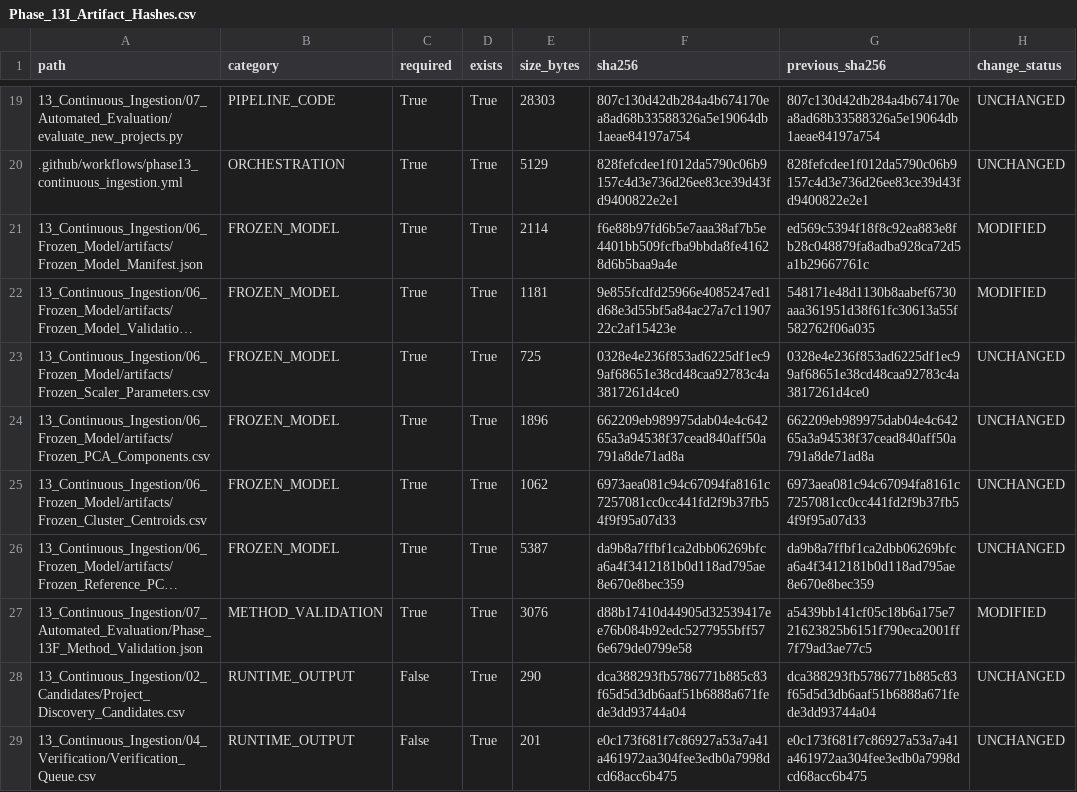
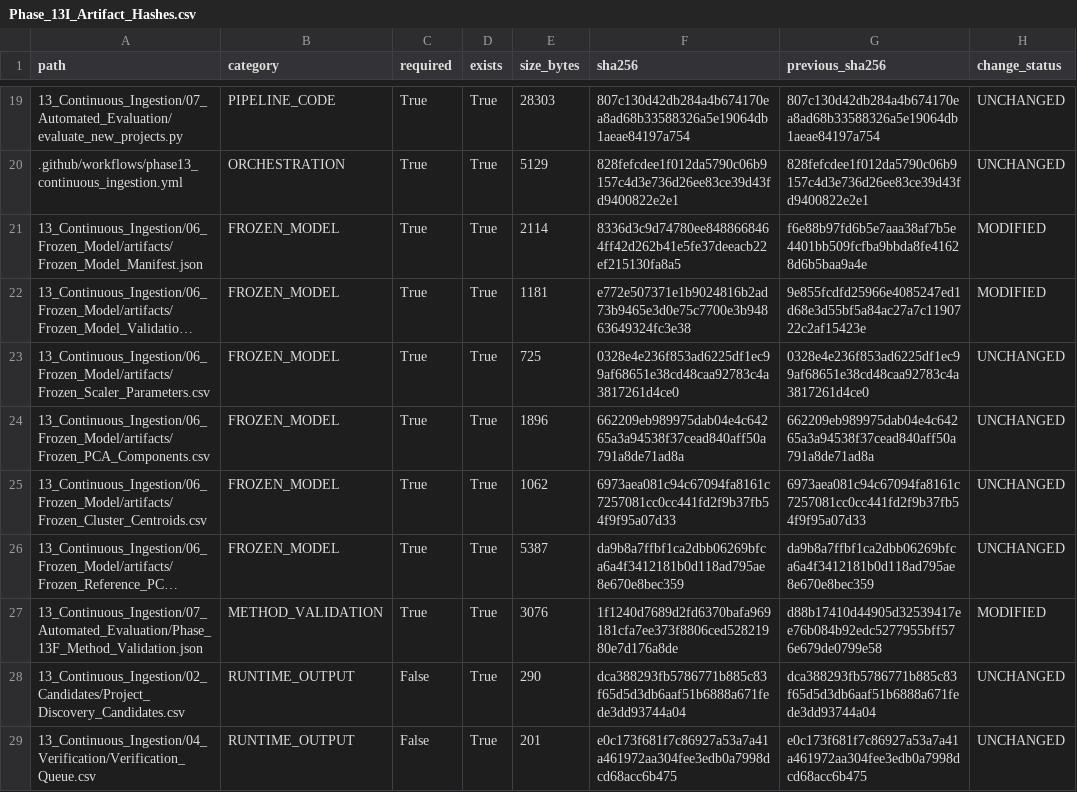
Before and after one commit to Shash-ai/Semiconductor-Credit-Risk-ML, a CSV file: 13_Continuous_Ingestion/08_Governance/Phase_13I_Artifact_Hashes.csv, drawn as a sheet; only a part is shown, gaps mark what is left out; long unchanged cells end in …; the diff names each change by its address in the sheet, - before the commit and + after, or states it on an @@ line.

```diff
--- a/13_Continuous_Ingestion/08_Governance/Phase_13I_Artifact_Hashes.csv
+++ b/13_Continuous_Ingestion/08_Governance/Phase_13I_Artifact_Hashes.csv
-F21 (sha256): f6e88b97fd6b5e7aaa38af7b5e4401bb509fcfba9bbda8fe41628d6b5baa9a4e
+F21 (sha256): 8336d3c9d74780ee8488668464ff42d262b41e5fe37deeacb22ef215130fa8a5
-G21 (previous_sha256): ed569c5394f18f8c92ea883e8fb28c048879fa8adba928ca72d5a1b29667761c
+G21 (previous_sha256): f6e88b97fd6b5e7aaa38af7b5e4401bb509fcfba9bbda8fe41628d6b5baa9a4e
-F22 (sha256): 9e855fcdfd25966e4085247ed1d68e3d55bf5a84ac27a7c1190722c2af15423e
+F22 (sha256): e772e507371e1b9024816b2ad73b9465e3d0e75c7700e3b94863649324fc3e38
-G22 (previous_sha256): 548171e48d1130b8aabef6730aaa361951d38f61fc30613a55f582762f06a035
+G22 (previous_sha256): 9e855fcdfd25966e4085247ed1d68e3d55bf5a84ac27a7c1190722c2af15423e
-F27 (sha256): d88b17410d44905d32539417ee76b084b92edc5277955bff576e679de0799e58
+F27 (sha256): 1f1240d7689d2fd6370bafa969181cfa7ee373f8806ced52821980e7d176a8de
-G27 (previous_sha256): a5439bb141cf05c18b6a175e721623825b6151f790eca2001ff7f79ad3ae77c5
+G27 (previous_sha256): d88b17410d44905d32539417ee76b084b92edc5277955bff576e679de0799e58
```
Also changed, not shown: 13_Continuous_Ingestion/08_Governance/Phase_13I_Change_Register.csv, 10 other files.
